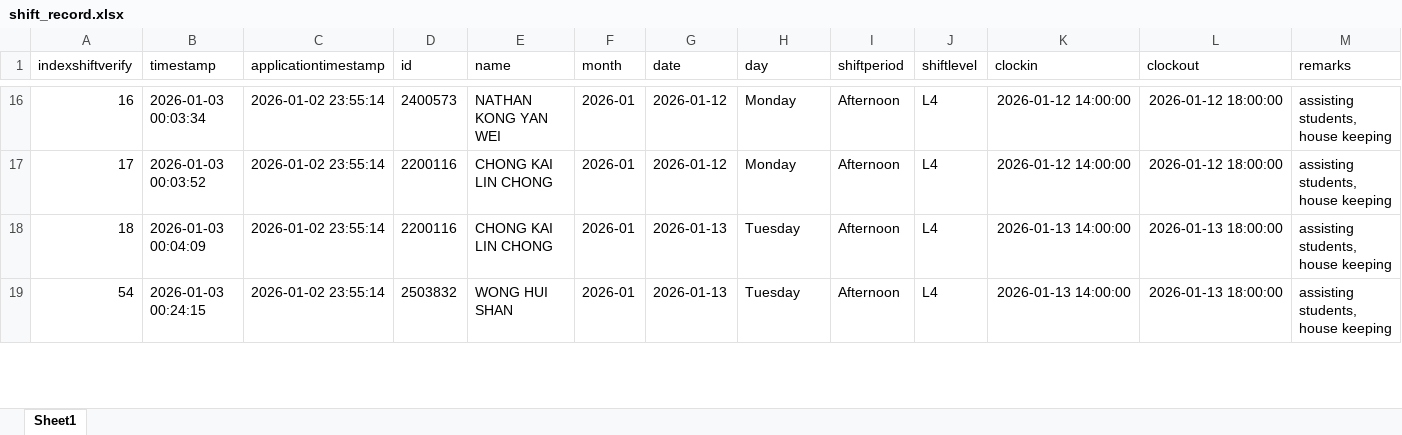
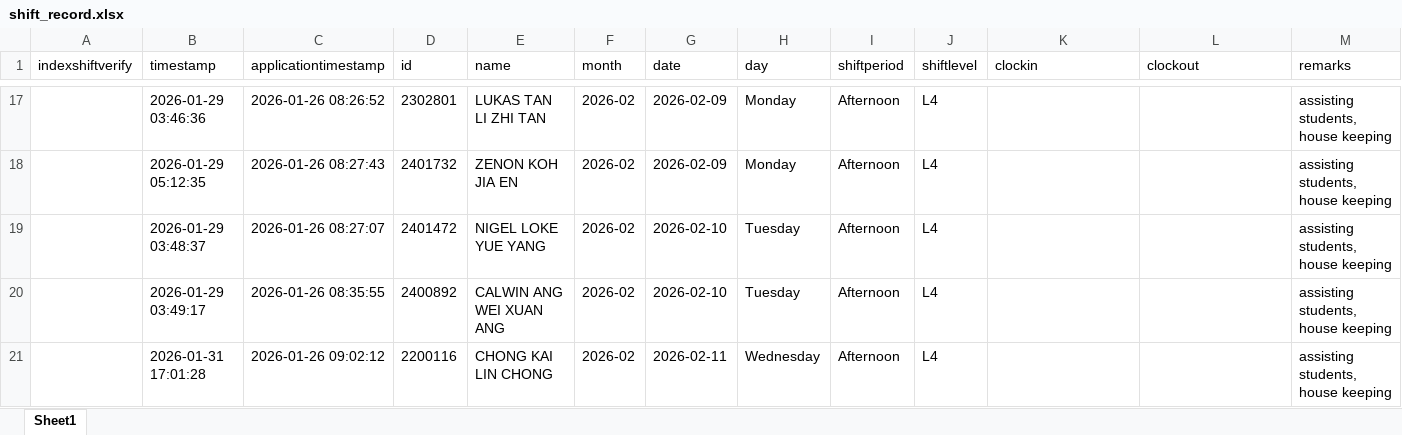
Before and after one commit to cyinggg/POD_StudentTalentWeb, an Excel workbook: data/shift_record.xlsx, sheet Sheet1, drawn as a sheet; only a part is shown, gaps mark what is left out; values as stored, in another font and other column widths than the file's, no borders; addresses are those after the commit; rows hold the shown columns only; the diff covers the shown part only; the diff names each change by its address in the sheet, - before the commit and + after, or states it on an @@ line.

```diff
--- a/data/shift_record.xlsx (sheet Sheet1)
+++ b/data/shift_record.xlsx (sheet Sheet1)
-A17 (indexshiftverify): 16
+A17 (indexshiftverify): (empty)
-B17 (timestamp): 2026-01-03 00:03:34
+B17 (timestamp): 2026-01-29 03:46:36
-C17 (applicationtimestamp): 2026-01-02 23:55:14
+C17 (applicationtimestamp): 2026-01-26 08:26:52
-D17 (id): 2400573
+D17 (id): 2302801
-E17 (name): NATHAN KONG YAN WEI
+E17 (name): LUKAS TAN LI ZHI TAN
-F17:F20 (month): 2026-01
+F17:F20 (month): 2026-02
-G17:G18 (date): 2026-01-12
+G17:G18 (date): 2026-02-09
-K17:K18 (clockin): 2026-01-12 14:00:00
+K17:K18 (clockin): (empty)
-L17:L18 (clockout): 2026-01-12 18:00:00
+L17:L18 (clockout): (empty)
-A18 (indexshiftverify): 17
+A18 (indexshiftverify): (empty)
-B18 (timestamp): 2026-01-03 00:03:52
+B18 (timestamp): 2026-01-29 05:12:35
-C18 (applicationtimestamp): 2026-01-02 23:55:14
+C18 (applicationtimestamp): 2026-01-26 08:27:43
-D18 (id): 2200116
+D18 (id): 2401732
-E18 (name): CHONG KAI LIN CHONG
+E18 (name): ZENON KOH JIA EN
-A19 (indexshiftverify): 18
+A19 (indexshiftverify): (empty)
-B19 (timestamp): 2026-01-03 00:04:09
+B19 (timestamp): 2026-01-29 03:48:37
-C19 (applicationtimestamp): 2026-01-02 23:55:14
+C19 (applicationtimestamp): 2026-01-26 08:27:07
-D19 (id): 2200116
+D19 (id): 2401472
-E19 (name): CHONG KAI LIN CHONG
+E19 (name): NIGEL LOKE YUE YANG
-G19:G20 (date): 2026-01-13
+G19:G20 (date): 2026-02-10
-K19:K20 (clockin): 2026-01-13 14:00:00
+K19:K20 (clockin): (empty)
-L19:L20 (clockout): 2026-01-13 18:00:00
+L19:L20 (clockout): (empty)
-A20 (indexshiftverify): 54
+A20 (indexshiftverify): (empty)
-B20 (timestamp): 2026-01-03 00:24:15
+B20 (timestamp): 2026-01-29 03:49:17
-C20 (applicationtimestamp): 2026-01-02 23:55:14
+C20 (applicationtimestamp): 2026-01-26 08:35:55
-D20 (id): 2503832
+D20 (id): 2400892
-E20 (name): WONG HUI SHAN
+E20 (name): CALWIN ANG WEI XUAN ANG
+row 21:  | 2026-01-31 17:01:28 | 2026-01-26 09:02:12 | 2200116 | CHONG KAI LIN CHONG | 2026-02 | 2026-02-11 | Wednesday | Afternoon | L4 |  |  | assisting students, house keeping
```
Also changed, not shown: 10 added rows, 18 removed rows and 308 edited cells elsewhere in this sheet, 17 other files.
